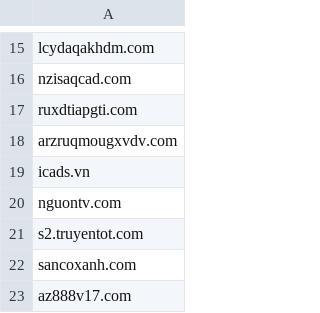
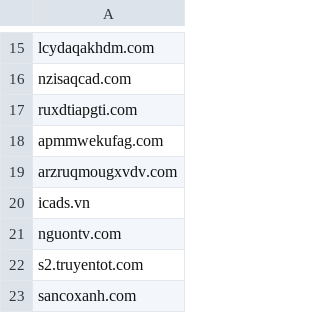
Before and after one commit to FlashStartDNS/dian, a CSV file: BLOCKDNS.csv, drawn as a sheet; only a part is shown, gaps mark what is left out; the shorter side is filled out with more unchanged rows; the diff names each change by its address in the sheet, - before the commit and + after, or states it on an @@ line.

Commit message:
BLOCKDNS.csv apmmwekufag.com
Truyenqqviet

```diff
--- a/BLOCKDNS.csv
+++ b/BLOCKDNS.csv
+row 18: apmmwekufag.com
```
